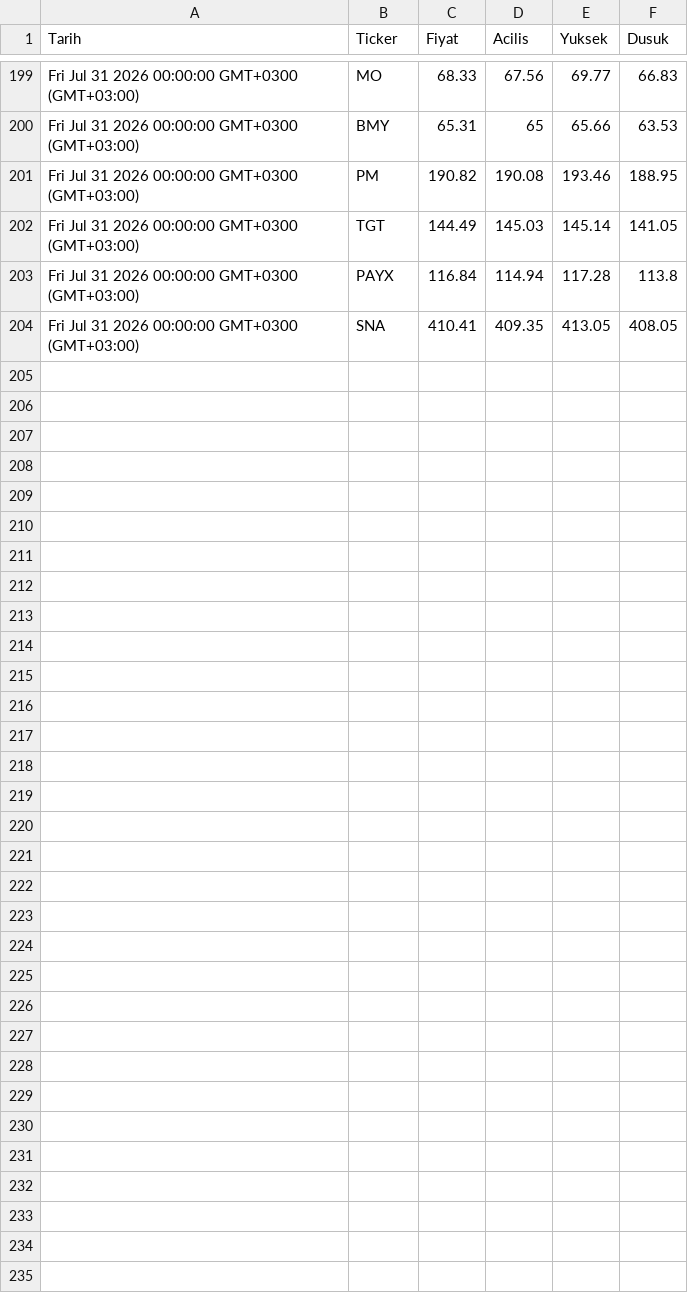
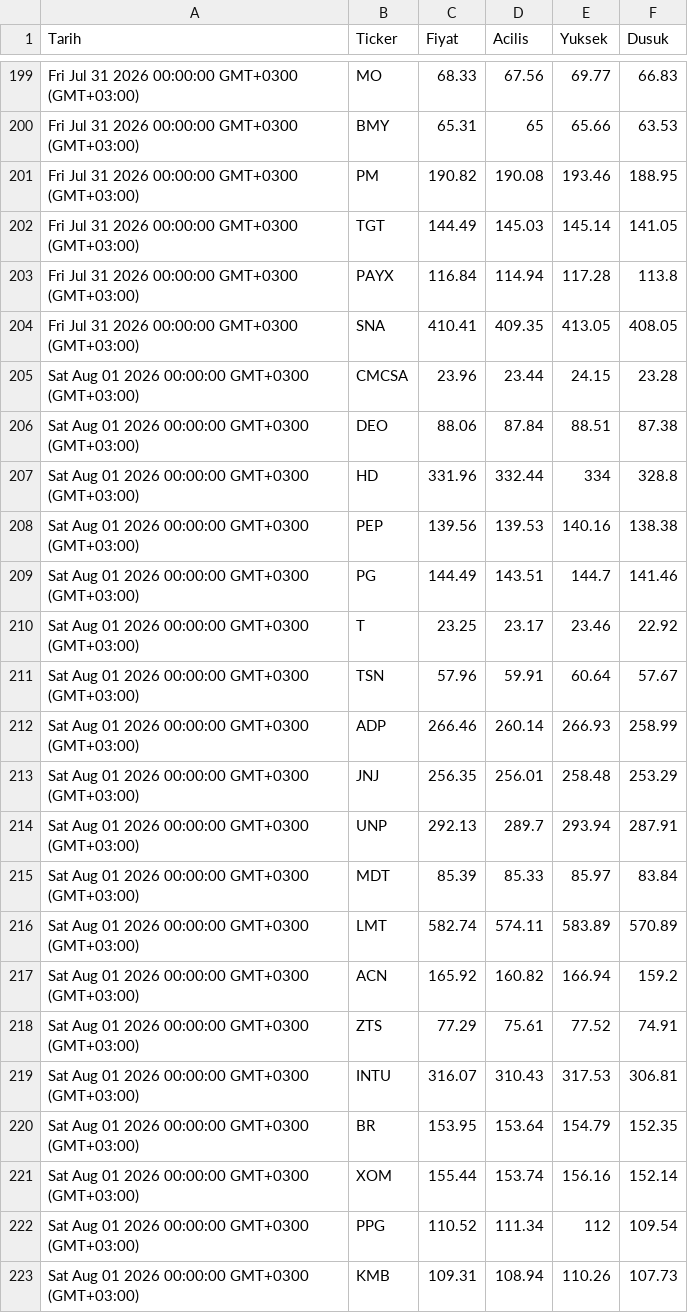
Before and after one commit to Porterck/blue-chip-data, a CSV file: gecmis.csv, drawn as a sheet; only a part is shown, gaps mark what is left out; the diff covers the shown part only; the diff names each change by its address in the sheet, - before the commit and + after, or states it on an @@ line.

Commit message:
Guncelleme 2026-08-01T20:10:32.966Z

```diff
--- a/gecmis.csv
+++ b/gecmis.csv
+row 205: Sat Aug 01 2026 00:00:00 GMT+0300 (GMT+03:00) | CMCSA | 23.96 | 23.44 | 24.15 | 23.28
+row 206: Sat Aug 01 2026 00:00:00 GMT+0300 (GMT+03:00) | DEO | 88.06 | 87.84 | 88.51 | 87.38
+row 207: Sat Aug 01 2026 00:00:00 GMT+0300 (GMT+03:00) | HD | 331.96 | 332.44 | 334 | 328.8
+row 208: Sat Aug 01 2026 00:00:00 GMT+0300 (GMT+03:00) | PEP | 139.56 | 139.53 | 140.16 | 138.38
+row 209: Sat Aug 01 2026 00:00:00 GMT+0300 (GMT+03:00) | PG | 144.49 | 143.51 | 144.7 | 141.46
+row 210: Sat Aug 01 2026 00:00:00 GMT+0300 (GMT+03:00) | T | 23.25 | 23.17 | 23.46 | 22.92
+row 211: Sat Aug 01 2026 00:00:00 GMT+0300 (GMT+03:00) | TSN | 57.96 | 59.91 | 60.64 | 57.67
+row 212: Sat Aug 01 2026 00:00:00 GMT+0300 (GMT+03:00) | ADP | 266.46 | 260.14 | 266.93 | 258.99
+row 213: Sat Aug 01 2026 00:00:00 GMT+0300 (GMT+03:00) | JNJ | 256.35 | 256.01 | 258.48 | 253.29
+row 214: Sat Aug 01 2026 00:00:00 GMT+0300 (GMT+03:00) | UNP | 292.13 | 289.7 | 293.94 | 287.91
+row 215: Sat Aug 01 2026 00:00:00 GMT+0300 (GMT+03:00) | MDT | 85.39 | 85.33 | 85.97 | 83.84
+row 216: Sat Aug 01 2026 00:00:00 GMT+0300 (GMT+03:00) | LMT | 582.74 | 574.11 | 583.89 | 570.89
+row 217: Sat Aug 01 2026 00:00:00 GMT+0300 (GMT+03:00) | ACN | 165.92 | 160.82 | 166.94 | 159.2
+row 218: Sat Aug 01 2026 00:00:00 GMT+0300 (GMT+03:00) | ZTS | 77.29 | 75.61 | 77.52 | 74.91
+row 219: Sat Aug 01 2026 00:00:00 GMT+0300 (GMT+03:00) | INTU | 316.07 | 310.43 | 317.53 | 306.81
+row 220: Sat Aug 01 2026 00:00:00 GMT+0300 (GMT+03:00) | BR | 153.95 | 153.64 | 154.79 | 152.35
+row 221: Sat Aug 01 2026 00:00:00 GMT+0300 (GMT+03:00) | XOM | 155.44 | 153.74 | 156.16 | 152.14
+row 222: Sat Aug 01 2026 00:00:00 GMT+0300 (GMT+03:00) | PPG | 110.52 | 111.34 | 112 | 109.54
+row 223: Sat Aug 01 2026 00:00:00 GMT+0300 (GMT+03:00) | KMB | 109.31 | 108.94 | 110.26 | 107.73
```
Also changed, not shown: 10 added rows elsewhere in this file.
